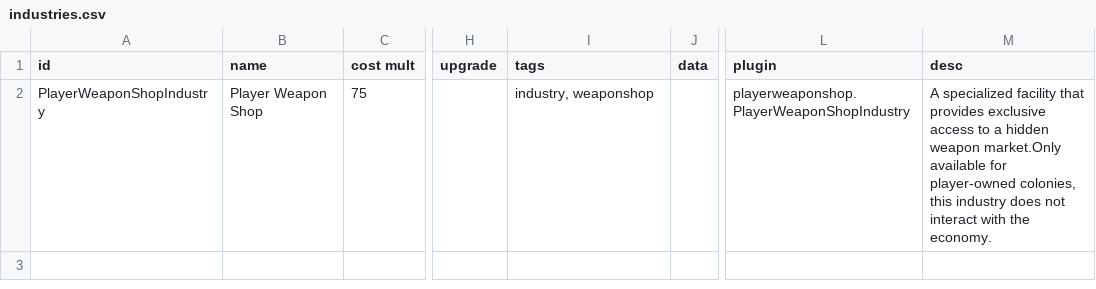
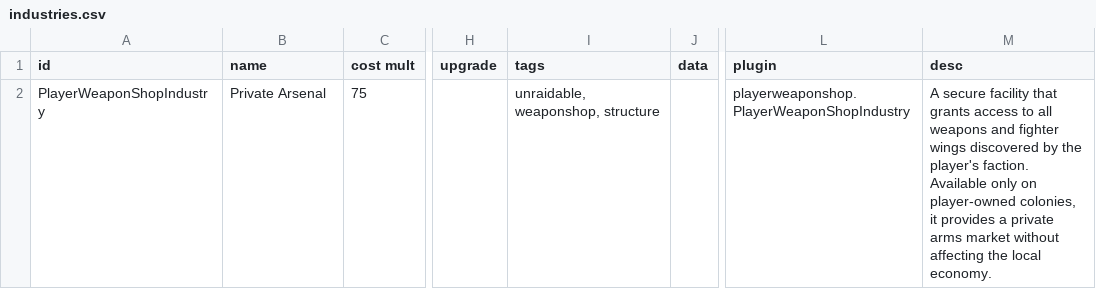
Before and after one commit to darkelle24/DarkQOL-Starsector, a CSV file: data/campaign/industries.csv, drawn as a sheet; only a part is shown, gaps mark what is left out; the diff names each change by its address in the sheet, - before the commit and + after, or states it on an @@ line.

Commit message:
Update Player Weapon Shop to Private Arsenal with enhanced features and improved artifact retention

```diff
--- a/data/campaign/industries.csv
+++ b/data/campaign/industries.csv
-B2 (name): Player Weapon Shop
+B2 (name): Private Arsenal
-I2 (tags): industry, weaponshop
+I2 (tags): unraidable, weaponshop, structure
-M2 (desc): A specialized facility that provides exclusive access to a hidden weapon market.Only available for player-owned colonies, this industry does not interact with the economy.
+M2 (desc): A secure facility that grants access to all weapons and fighter wings discovered by the player's faction. Available only on player-owned colonies, it provides a private arms market without affecting the local economy.
```
Also changed, not shown: data/campaign/submarkets.csv, 5 other files.
